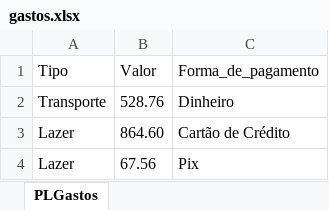
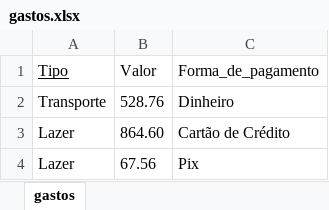
Before and after one commit to NetsharkInformatica/automaExcel, an Excel workbook: files/gastos.xlsx, sheet gastos, drawn as a sheet; only a part is shown; values as stored, in another font and other column widths than the file's, no borders; charts and pictures not drawn; the diff names each change by its address in the sheet, - before the commit and + after, or states it on an @@ line.

```diff
--- a/files/gastos.xlsx (sheet gastos)
+++ b/files/gastos.xlsx (sheet gastos)
-sheet tab: PLGastos
+sheet tab: gastos
-A1 underline: off
+A1 underline: on
```
Also changed, not shown: charts or pictures, 5 other files.
